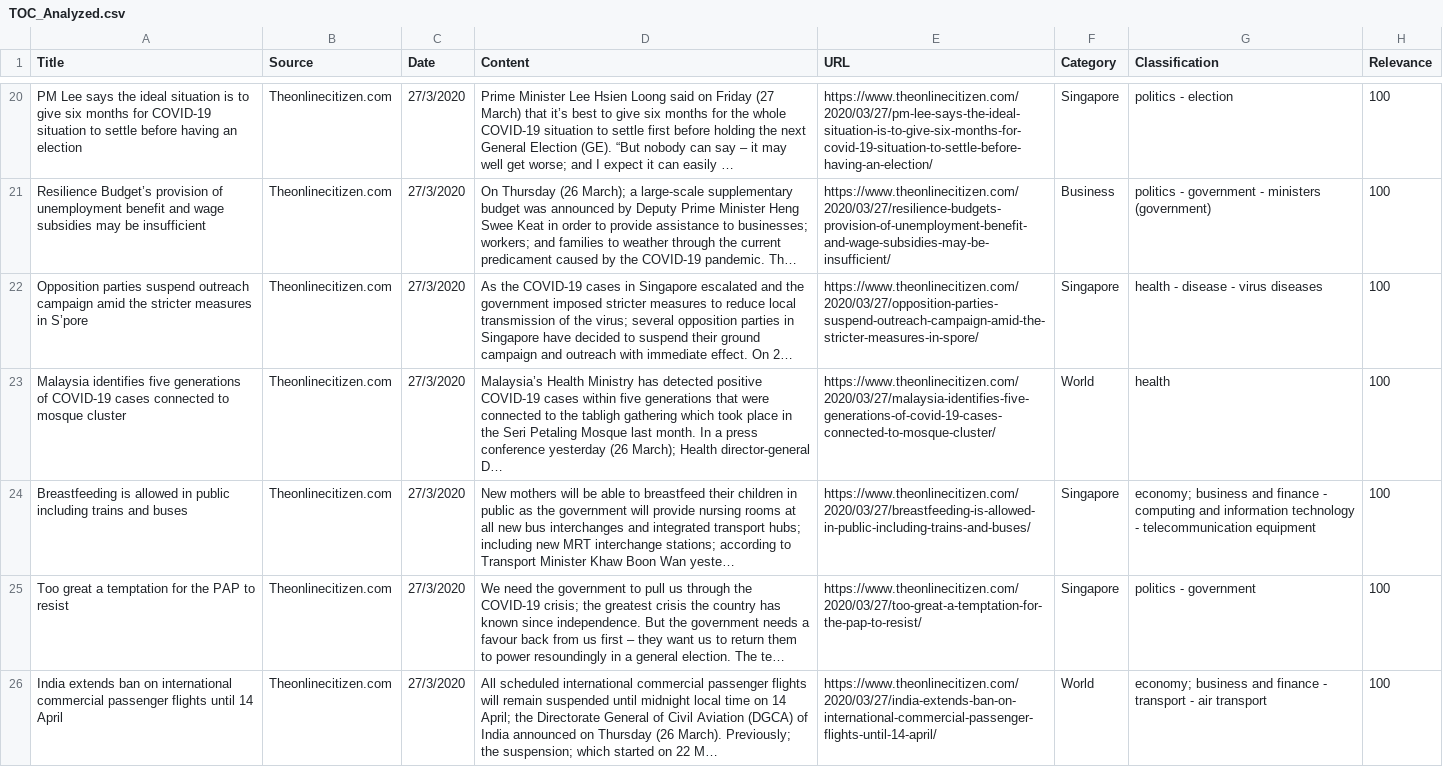
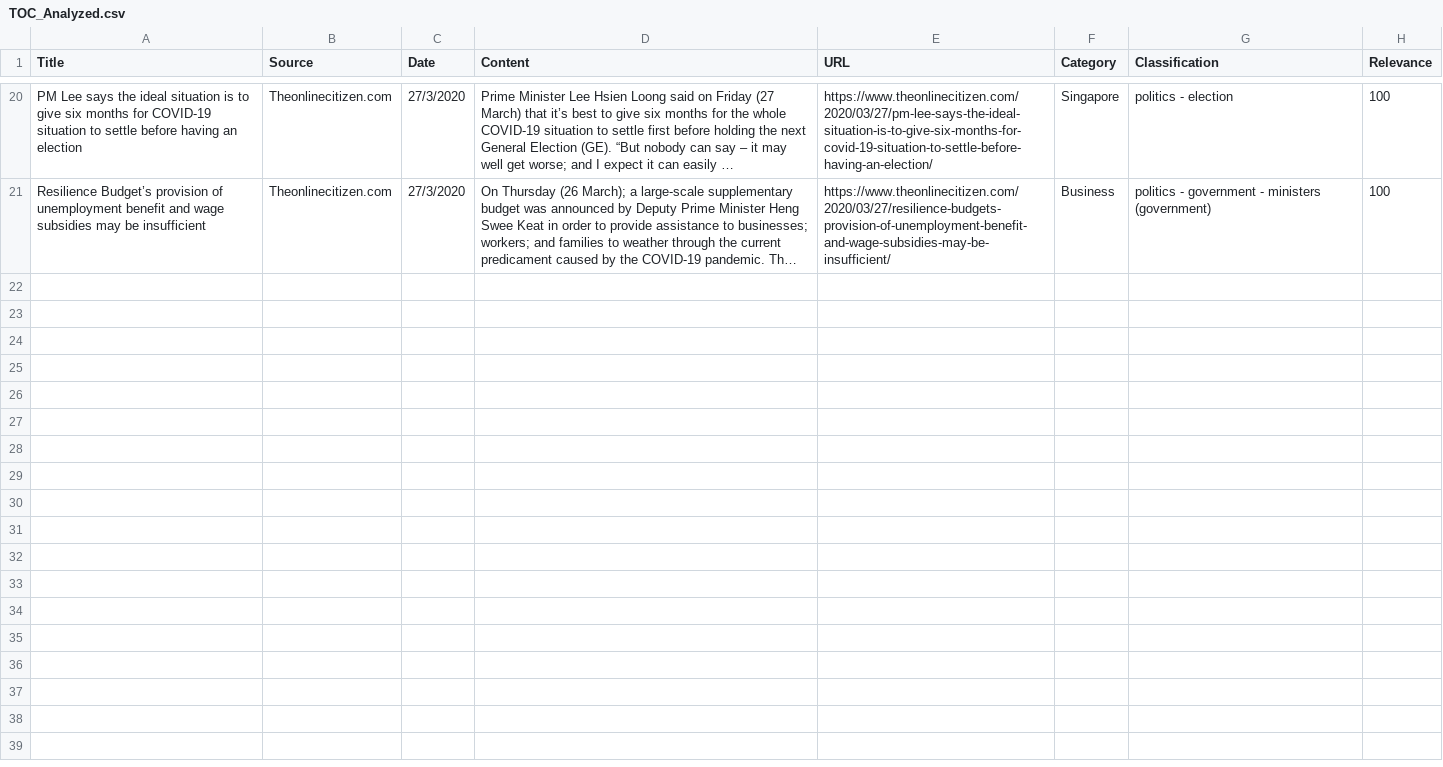
Before and after one commit to CodingRookie97/ICT1009CppTeam15, a CSV file: TOC_Analyzed.csv, drawn as a sheet; only a part is shown, gaps mark what is left out; the diff covers the shown part only.

```diff
--- a/TOC_Analyzed.csv
+++ b/TOC_Analyzed.csv
@@ -21,6 +21 @@ PM Lee says the ideal situation is to give six months for COVID-19 situation to
 Resilience Budget’s provision of unemployment benefit and wage subsidies may be insufficient,Theonlinecitizen.com,27/3/2020,On Thursday (26 March); a large-scale supplementary budget was announced by Deputy Prime Minister Heng Swee Keat in order to provide assistance to businesses; workers; and families to weather through the current predicament caused by the COVID-19 pandemic. Th…,https://www.theonlinecitizen.com/2020/03/27/resilience-budgets-provision-of-unemployment-benefit-and-wage-subsidies-may-be-insufficient/,Business,politics - government - ministers (government),100
-Opposition parties suspend outreach campaign amid the stricter measures in S’pore,Theonlinecitizen.com,27/3/2020,As the COVID-19 cases in Singapore escalated and the government imposed stricter measures to reduce local transmission of the virus; several opposition parties in Singapore have decided to suspend their ground campaign and outreach with immediate effect. On 2…,https://www.theonlinecitizen.com/2020/03/27/opposition-parties-suspend-outreach-campaign-amid-the-stricter-measures-in-spore/,Singapore,health - disease - virus diseases,100
-Malaysia identifies five generations of COVID-19 cases connected to mosque cluster,Theonlinecitizen.com,27/3/2020,Malaysia’s Health Ministry has detected positive COVID-19 cases within five generations that were connected to the tabligh gathering which took place in the Seri Petaling Mosque last month. In a press conference yesterday (26 March); Health director-general D…,https://www.theonlinecitizen.com/2020/03/27/malaysia-identifies-five-generations-of-covid-19-cases-connected-to-mosque-cluster/,World,health,100
-Breastfeeding is allowed in public including trains and buses,Theonlinecitizen.com,27/3/2020,New mothers will be able to breastfeed their children in public as the government will provide nursing rooms at all new bus interchanges and integrated transport hubs; including new MRT interchange stations; according to Transport Minister Khaw Boon Wan yeste…,https://www.theonlinecitizen.com/2020/03/27/breastfeeding-is-allowed-in-public-including-trains-and-buses/,Singapore,economy; business and finance - computing and information technology - telecommunication equipment,100
-Too great a temptation for the PAP to resist,Theonlinecitizen.com,27/3/2020,We need the government to pull us through the COVID-19 crisis; the greatest crisis the country has known since independence. But the government needs a favour back from us first – they want us to return them to power resoundingly in a general election. The te…,https://www.theonlinecitizen.com/2020/03/27/too-great-a-temptation-for-the-pap-to-resist/,Singapore,politics - government,100
-India extends ban on international commercial passenger flights until 14 April,Theonlinecitizen.com,27/3/2020,All scheduled international commercial passenger flights will remain suspended until midnight local time on 14 April; the Directorate General of Civil Aviation (DGCA) of India announced on Thursday (26 March). Previously; the suspension; which started on 22 M…,https://www.theonlinecitizen.com/2020/03/27/india-extends-ban-on-international-commercial-passenger-flights-until-14-april/,World,economy; business and finance - transport - air transport,100
```
Also changed, not shown: 5 removed rows elsewhere in this file, TOC.csv, 1 other file.
